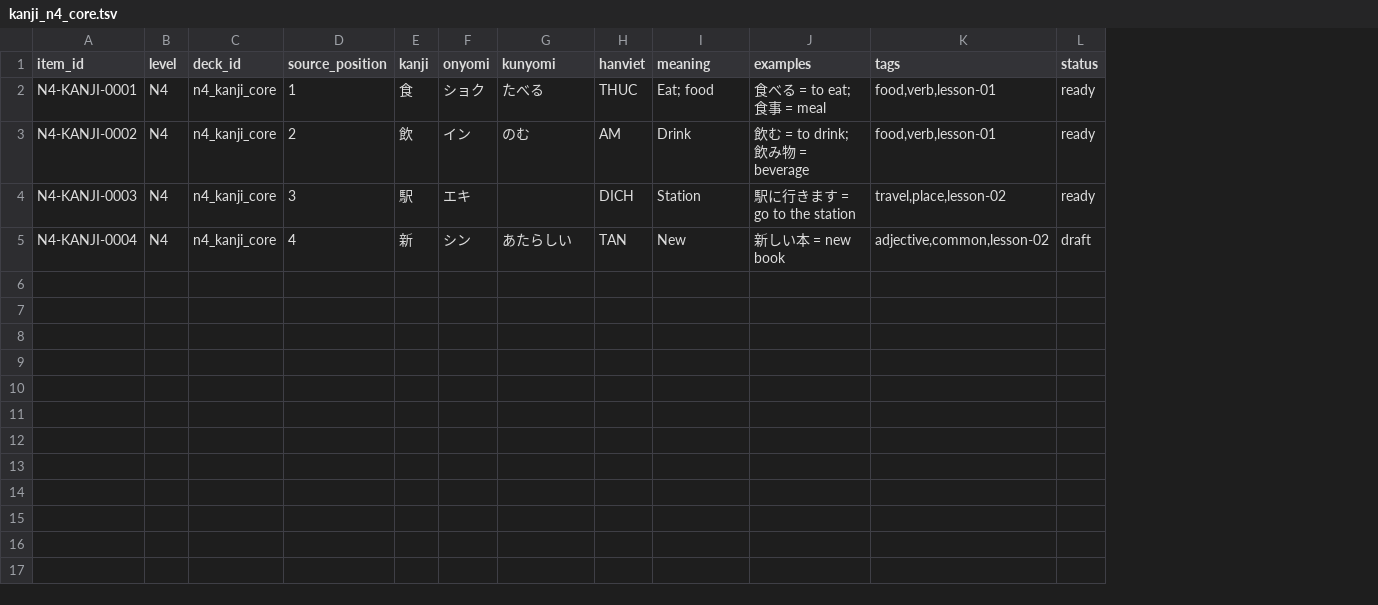
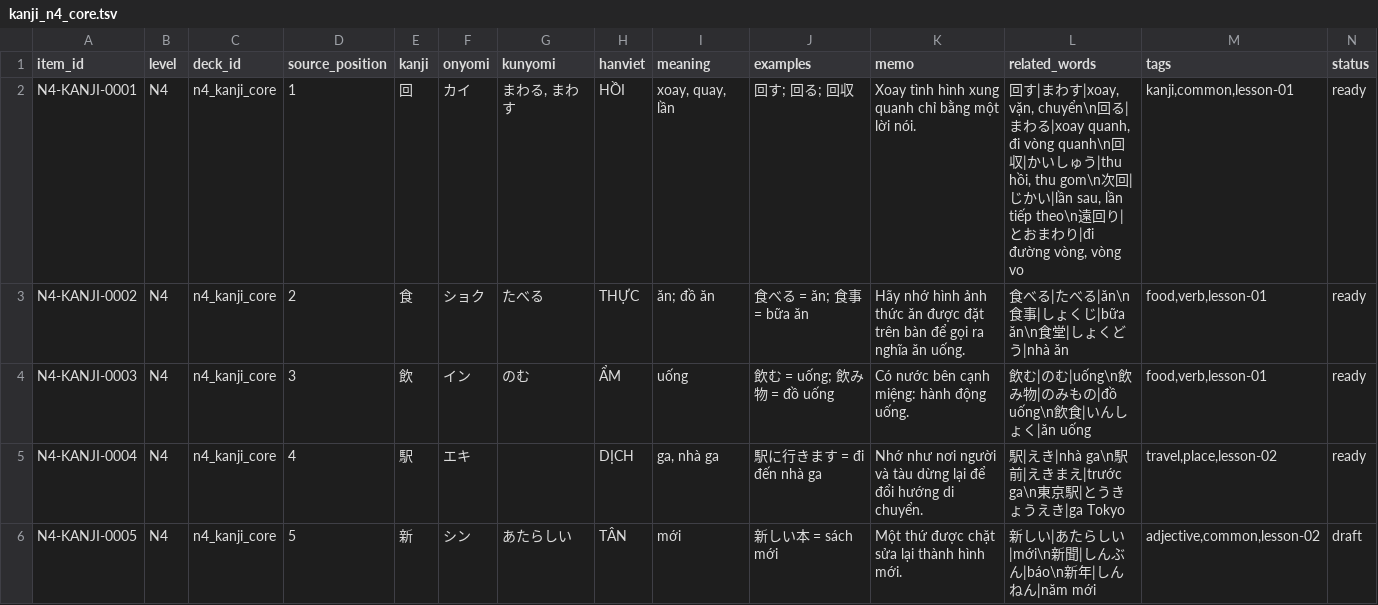
Before and after one commit to Khiemdept226/LearnJapanese, a TSV file: docs/kanji_n4_core.tsv, drawn as a sheet; addresses are those after the commit; the diff names each change by its address in the sheet, - before the commit and + after, or states it on an @@ line.

Commit message:
Update kanji

```diff
--- a/docs/kanji_n4_core.tsv
+++ b/docs/kanji_n4_core.tsv
+column K (memo), rows 2-5: Xoay tình hình xung quanh chỉ bằng một lời nói. | Hãy nhớ hình ảnh thức ăn được đặt trên bàn để gọi ra nghĩa ăn uống. | Có nước bên cạnh miệng: hành động uống. | Nhớ như nơi người và tàu dừng lại để đổi hướng di chuyển.
+column L (related_words), rows 2-5: 回す|まわす|xoay, vặn, chuyển\n回る|まわる|xoay quanh, đi vòng quanh\n回収|かいしゅう|thu hồi, thu gom\n次回|じかい|lần sau, lần tiếp theo\n遠回り|とおまわり|đi đường vòng, vòng vo | 食べる|たべる|ăn\n食事|しょくじ|bữa ăn\n食堂|しょくどう|nhà ăn | 飲む|のむ|uống\n飲み物|のみもの|đồ uống\n飲食|いんしょく|ăn uống | 駅|えき|nhà ga\n駅前|えきまえ|trước ga\n東京駅|とうきょうえき|ga Tokyo
-E2 (kanji): 食
+E2 (kanji): 回
-F2 (onyomi): ショク
+F2 (onyomi): カイ
-G2 (kunyomi): たべる
+G2 (kunyomi): まわる, まわす
-H2 (hanviet): THUC
+H2 (hanviet): HỒI
-I2 (meaning): Eat; food
+I2 (meaning): xoay, quay, lần
-J2 (examples): 食べる = to eat; 食事 = meal
+J2 (examples): 回す; 回る; 回収
-M2 (tags): food,verb,lesson-01
+M2 (tags): kanji,common,lesson-01
-E3 (kanji): 飲
+E3 (kanji): 食
-F3 (onyomi): イン
+F3 (onyomi): ショク
-G3 (kunyomi): のむ
+G3 (kunyomi): たべる
-H3 (hanviet): AM
+H3 (hanviet): THỰC
-I3 (meaning): Drink
+I3 (meaning): ăn; đồ ăn
-J3 (examples): 飲む = to drink; 飲み物 = beverage
+J3 (examples): 食べる = ăn; 食事 = bữa ăn
-E4 (kanji): 駅
+E4 (kanji): 飲
-F4 (onyomi): エキ
+F4 (onyomi): イン
-G4 (kunyomi): (empty)
+G4 (kunyomi): のむ
-H4 (hanviet): DICH
+H4 (hanviet): ẨM
-I4 (meaning): Station
+I4 (meaning): uống
-J4 (examples): 駅に行きます = go to the station
+J4 (examples): 飲む = uống; 飲み物 = đồ uống
-M4 (tags): travel,place,lesson-02
+M4 (tags): food,verb,lesson-01
-E5 (kanji): 新
+E5 (kanji): 駅
-F5 (onyomi): シン
+F5 (onyomi): エキ
-G5 (kunyomi): あたらしい
+G5 (kunyomi): (empty)
-H5 (hanviet): TAN
+H5 (hanviet): DỊCH
-I5 (meaning): New
+I5 (meaning): ga, nhà ga
-J5 (examples): 新しい本 = new book
+J5 (examples): 駅に行きます = đi đến nhà ga
-M5 (tags): adjective,common,lesson-02
+M5 (tags): travel,place,lesson-02
-N5 (status): draft
+N5 (status): ready
+row 6: N4-KANJI-0005 | N4 | n4_kanji_core | 5 | 新 | シン | あたらしい | TÂN | mới | 新しい本 = sách mới | Một thứ được chặt sửa lại thành hình mới. | 新しい|あたらしい|mới\n新聞|しんぶん|báo\n新年|しんねん|năm mới | adjective,common,lesson-02 | draft
```
Also changed, not shown: 8 other files.
